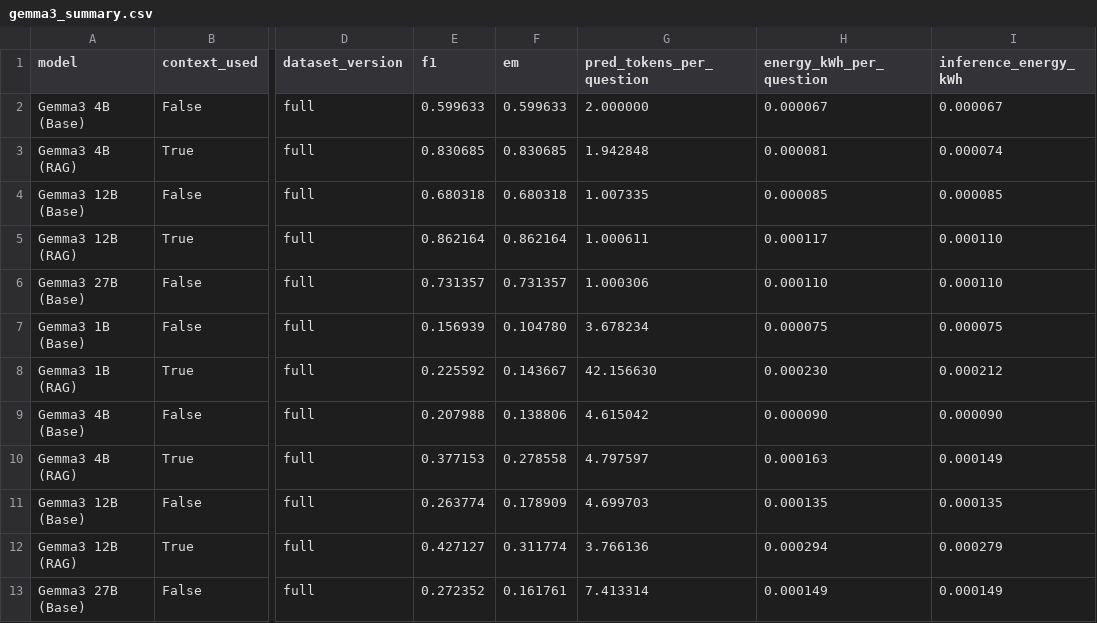
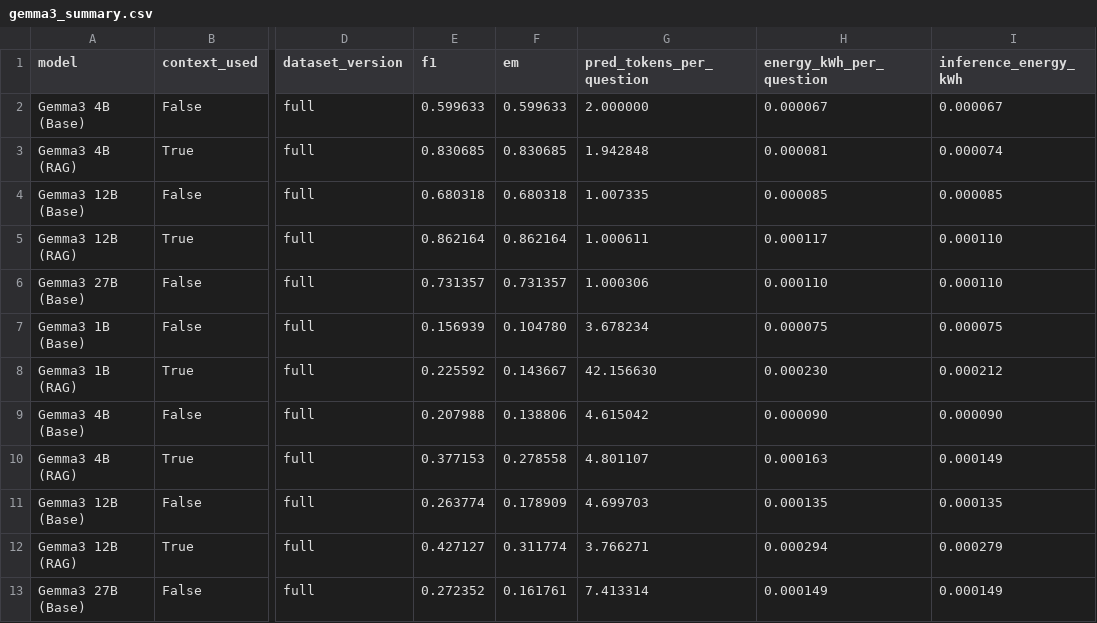
Before and after one commit to VeiledTee/LMPowerConsuption, a CSV file: results/gemma3_summary.csv, drawn as a sheet; only a part is shown, gaps mark what is left out; the diff names each change by its address in the sheet, - before the commit and + after, or states it on an @@ line.

```diff
--- a/results/gemma3_summary.csv
+++ b/results/gemma3_summary.csv
-G10 (pred_tokens_per_question): 4.797597
+G10 (pred_tokens_per_question): 4.801107
-G12 (pred_tokens_per_question): 3.766136
+G12 (pred_tokens_per_question): 3.766271
```
Also changed, not shown: results/deepseek_summary.csv, 2 other files.
